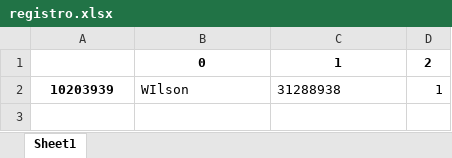
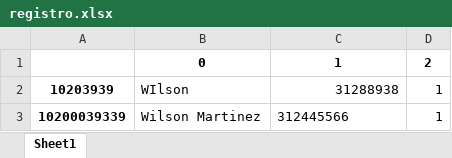
Before and after one commit to imwiwiim90/accesoFabriteka, an Excel workbook: registro.xlsx, sheet Sheet1, drawn as a sheet; values as stored, in another font and other column widths than the file's, no borders; the diff names each change by its address in the sheet, - before the commit and + after, or states it on an @@ line.

```diff
--- a/registro.xlsx (sheet Sheet1)
+++ b/registro.xlsx (sheet Sheet1)
-C2 alignment: left
+C2 alignment: right
+row 3: 10200039339 | Wilson Martinez | 312445566 | 1
```
Also changed, not shown: usuarios.xlsx, 6 other files.
